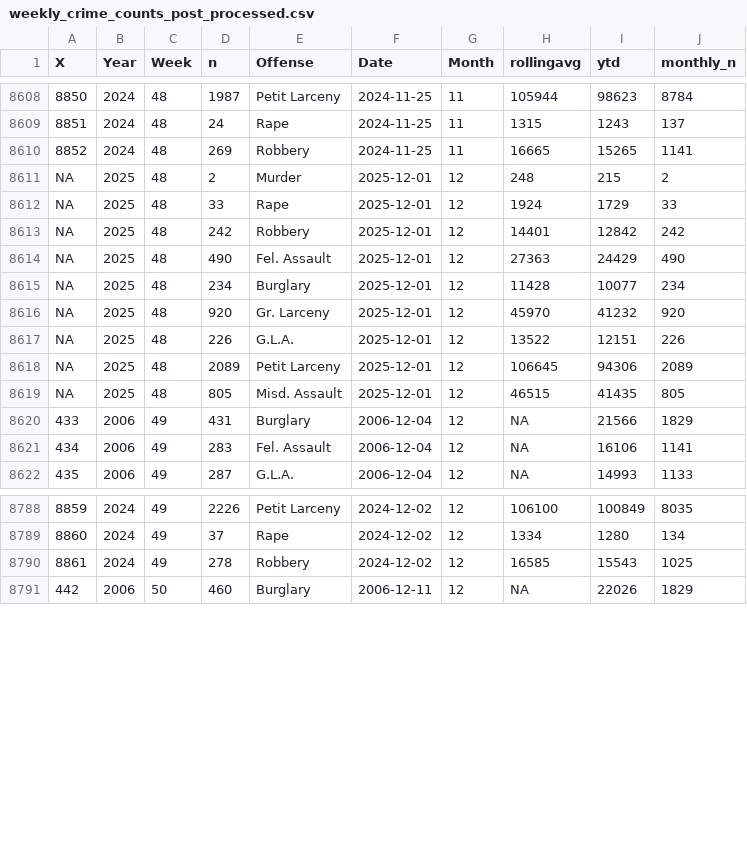
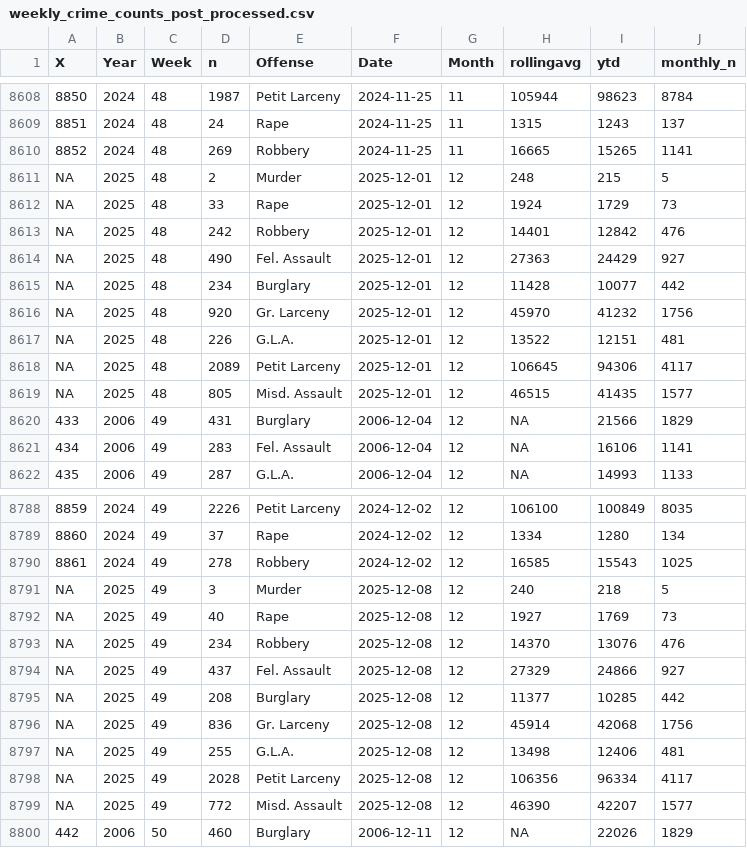
Before and after one commit to CharlesFainLehman/new_york_crime_dashboard, a CSV file: dat/weekly_crime_counts_post_processed.csv, drawn as a sheet; only a part is shown, gaps mark what is left out; the diff names each change by its address in the sheet, - before the commit and + after, or states it on an @@ line.

```diff
--- a/dat/weekly_crime_counts_post_processed.csv
+++ b/dat/weekly_crime_counts_post_processed.csv
-J8611 (monthly_n): 2
+J8611 (monthly_n): 5
-J8612 (monthly_n): 33
+J8612 (monthly_n): 73
-J8613 (monthly_n): 242
+J8613 (monthly_n): 476
-J8614 (monthly_n): 490
+J8614 (monthly_n): 927
-J8615 (monthly_n): 234
+J8615 (monthly_n): 442
-J8616 (monthly_n): 920
+J8616 (monthly_n): 1756
-J8617 (monthly_n): 226
+J8617 (monthly_n): 481
-J8618 (monthly_n): 2089
+J8618 (monthly_n): 4117
-J8619 (monthly_n): 805
+J8619 (monthly_n): 1577
+row 8791: NA | 2025 | 49 | 3 | Murder | 2025-12-08 | 12 | 240 | 218 | 5
+row 8792: NA | 2025 | 49 | 40 | Rape | 2025-12-08 | 12 | 1927 | 1769 | 73
+row 8793: NA | 2025 | 49 | 234 | Robbery | 2025-12-08 | 12 | 14370 | 13076 | 476
+row 8794: NA | 2025 | 49 | 437 | Fel. Assault | 2025-12-08 | 12 | 27329 | 24866 | 927
+row 8795: NA | 2025 | 49 | 208 | Burglary | 2025-12-08 | 12 | 11377 | 10285 | 442
+row 8796: NA | 2025 | 49 | 836 | Gr. Larceny | 2025-12-08 | 12 | 45914 | 42068 | 1756
+row 8797: NA | 2025 | 49 | 255 | G.L.A. | 2025-12-08 | 12 | 13498 | 12406 | 481
+row 8798: NA | 2025 | 49 | 2028 | Petit Larceny | 2025-12-08 | 12 | 106356 | 96334 | 4117
+row 8799: NA | 2025 | 49 | 772 | Misd. Assault | 2025-12-08 | 12 | 46390 | 42207 | 1577
```
Also changed, not shown: dat/weekly_crime_counts.csv, 1 other file.
